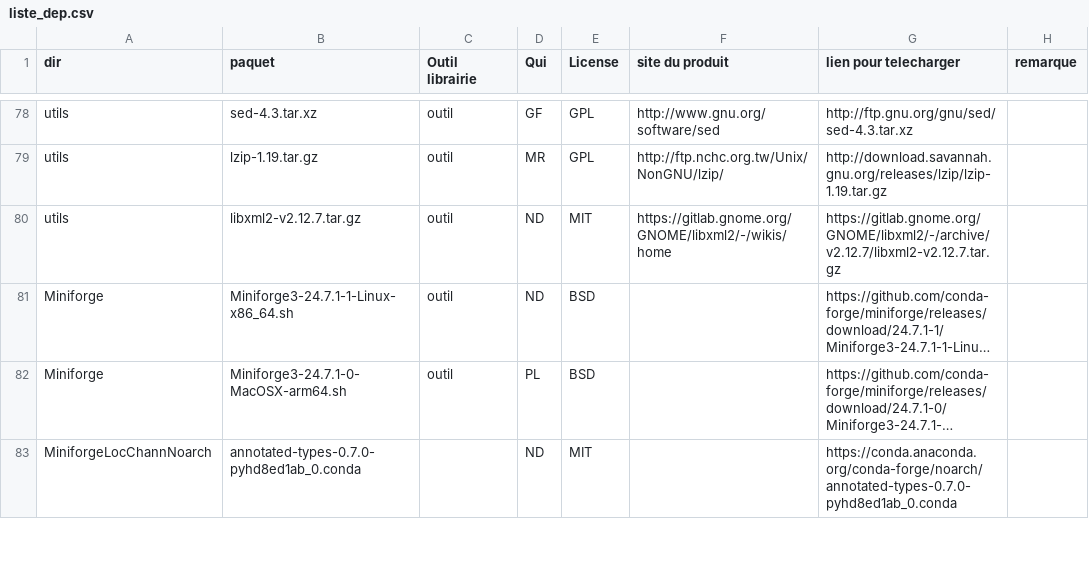
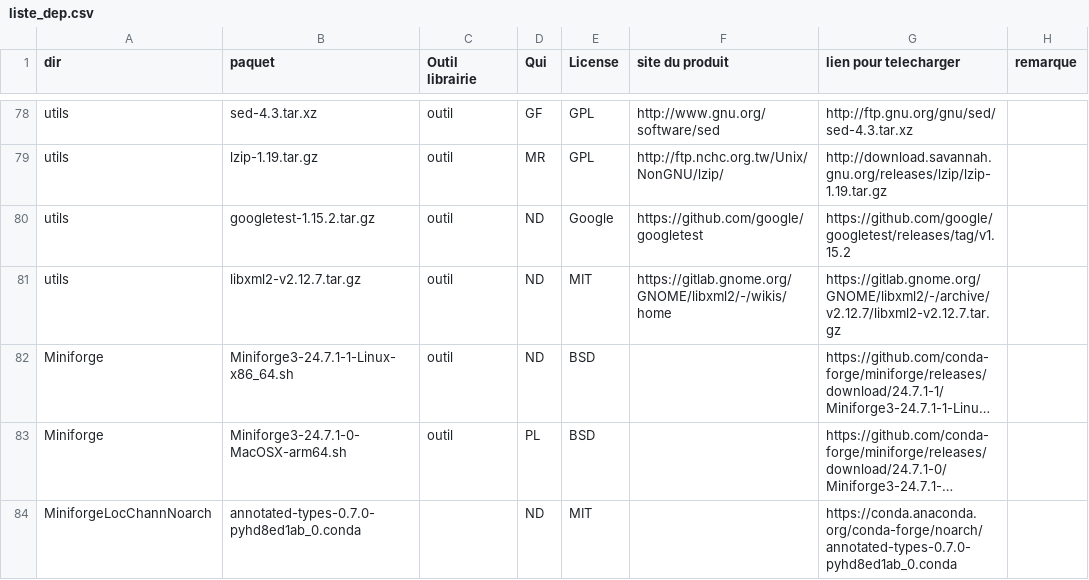
Before and after one commit to cea-trust-platform/trust-code, a CSV file: bin/gestion_externalpackages/liste_dep.csv, drawn as a sheet; only a part is shown, gaps mark what is left out; long unchanged cells end in …; the diff names each change by its address in the sheet, - before the commit and + after, or states it on an @@ line.

```diff
--- a/bin/gestion_externalpackages/liste_dep.csv
+++ b/bin/gestion_externalpackages/liste_dep.csv
+row 80: utils | googletest-1.15.2.tar.gz | outil | ND | Google | https://github.com/google/googletest | https://github.com/google/googletest/releases/tag/v1.15.2
```
Also changed, not shown: 22 other files.
